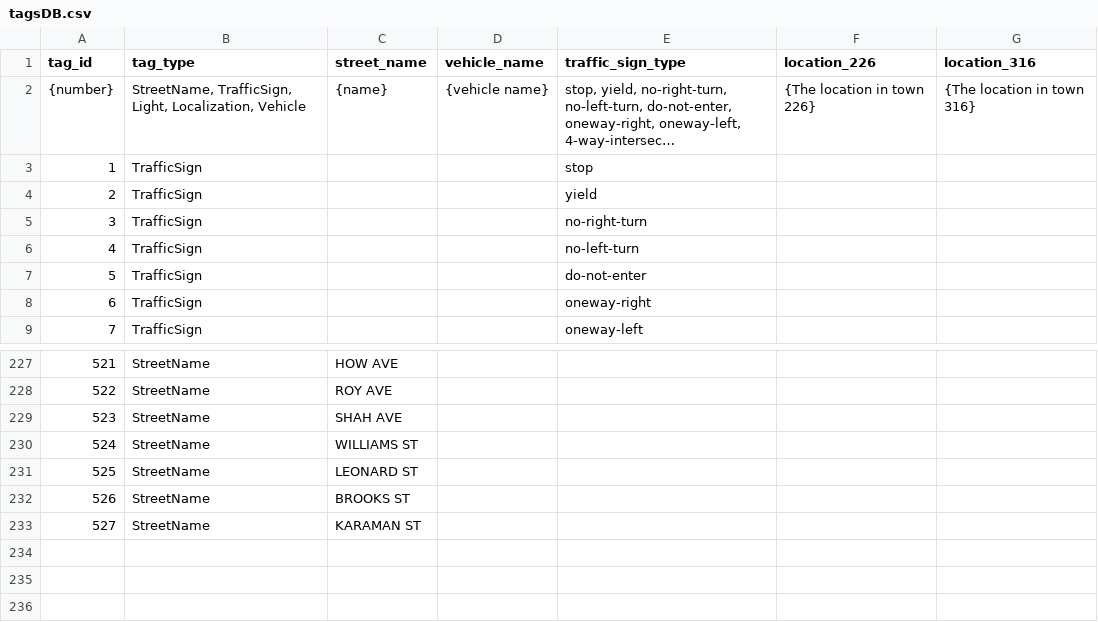
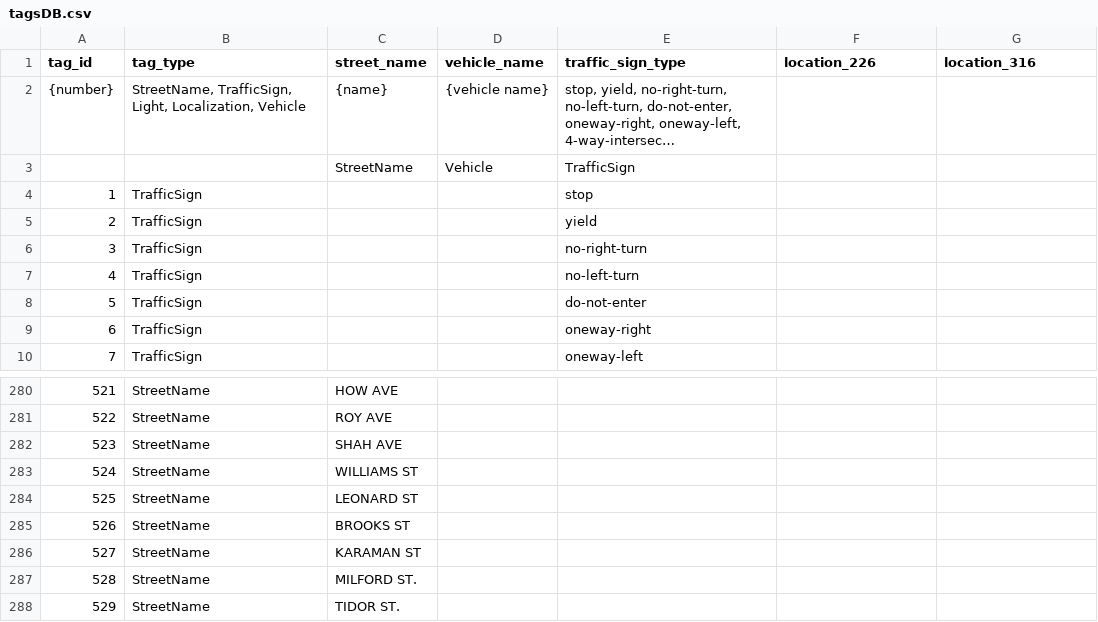
Before and after one commit to kungfrank/Knight_car, a CSV file: catkin_ws/src/apriltags/apriltagsDB/tagsDB.csv, drawn as a sheet; only a part is shown, gaps mark what is left out; long unchanged cells end in …; the diff covers the shown part only; the diff names each change by its address in the sheet, - before the commit and + after, or states it on an @@ line.

Commit message:
Regenerated yaml file for apriltags and added traffic-light-ahead

```diff
--- a/catkin_ws/src/apriltags/apriltagsDB/tagsDB.csv
+++ b/catkin_ws/src/apriltags/apriltagsDB/tagsDB.csv
-F2 (location_226): {The location in town 226}
+F2 (location_226): (empty)
-G2 (location_316): {The location in town 316}
+G2 (location_316): (empty)
+row 3:  |  | StreetName | Vehicle | TrafficSign
+row 287: 528 | StreetName | MILFORD ST.
+row 288: 529 | StreetName | TIDOR ST.
```
Also changed, not shown: 52 added rows elsewhere in this file, 5 other files.
